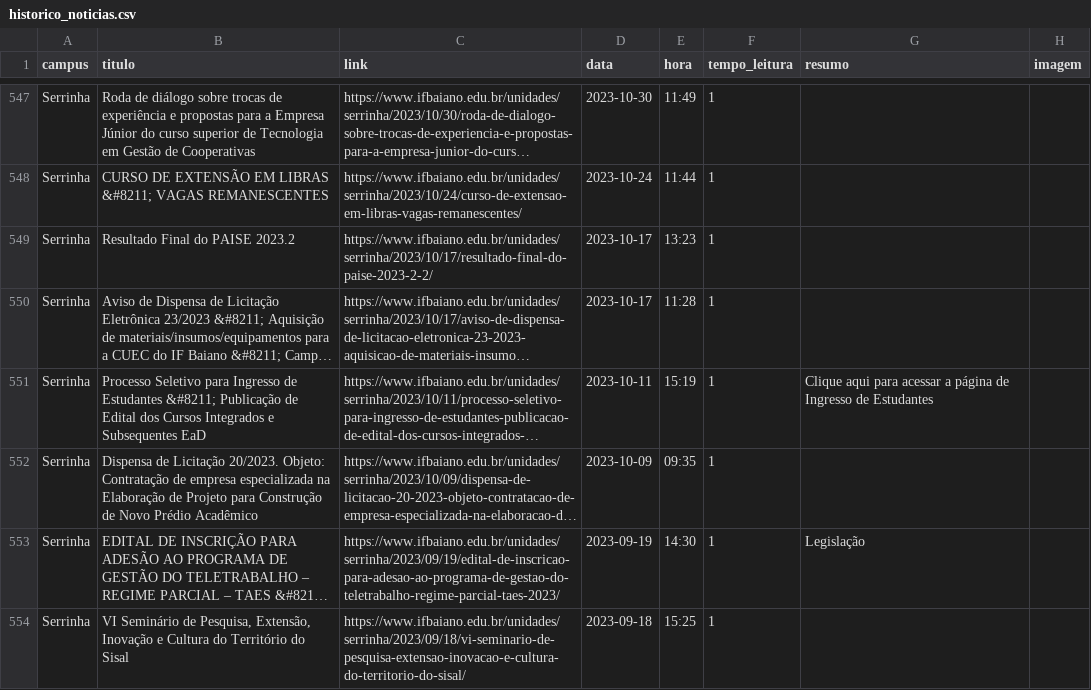
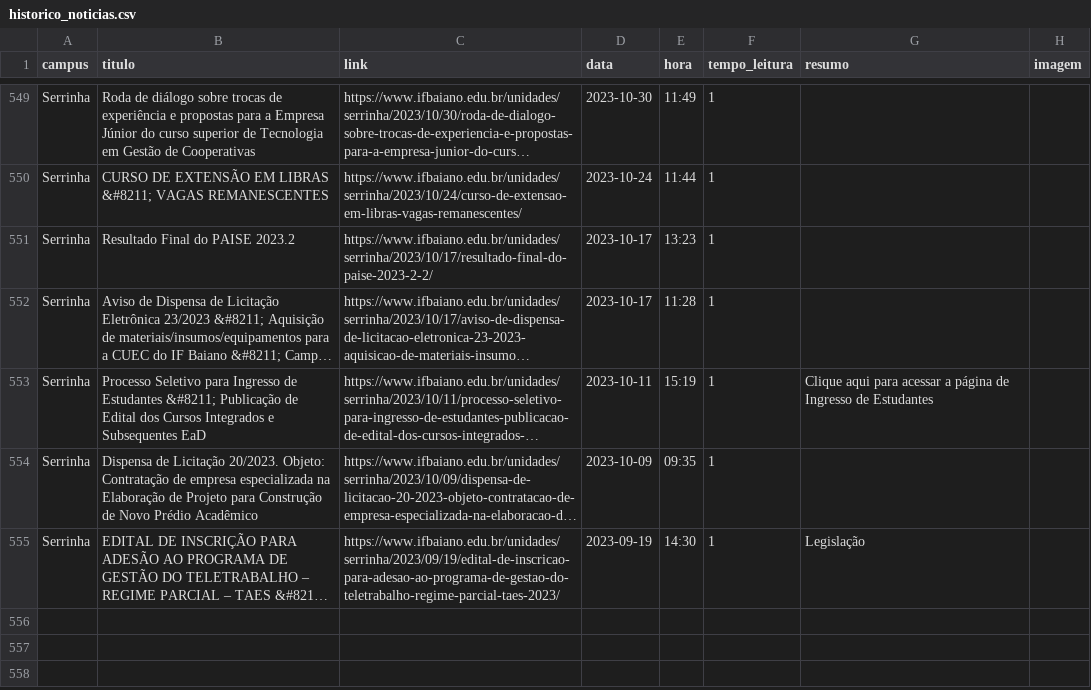
Before and after one commit to ascomifbaiano/jornal-bembaiano, a CSV file: data/historico_noticias.csv, drawn as a sheet; only a part is shown, gaps mark what is left out; long unchanged cells end in …; removed rows and columns are numbered as before the commit, all else as after; the diff covers the shown part only; the diff names each change by its address in the sheet, - before the commit and + after, or states it on an @@ line.

```diff
--- a/data/historico_noticias.csv
+++ b/data/historico_noticias.csv
-row 554: Serrinha | VI Seminário de Pesquisa, Extensão, Inovação e Cultura do Território do Sisal | https://www.ifbaiano.edu.br/unidades/serrinha/2023/09/18/vi-seminario-de-pesquisa-extensao-inovacao-e-cultura-do-territorio-do-sisal/ | 2023-09-18 | 15:25 | 1
```
Also changed, not shown: 6 added rows and 4 removed rows elsewhere in this file.
